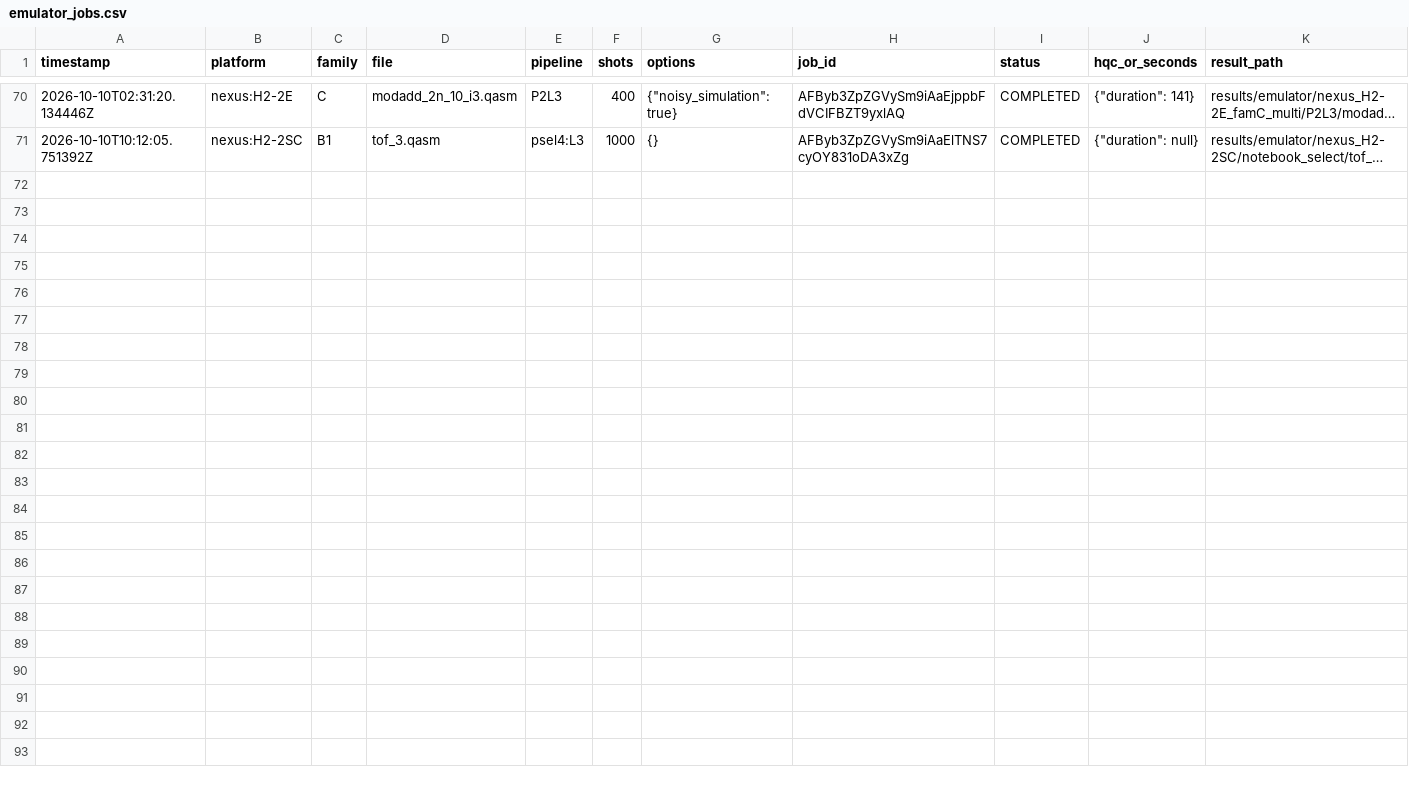
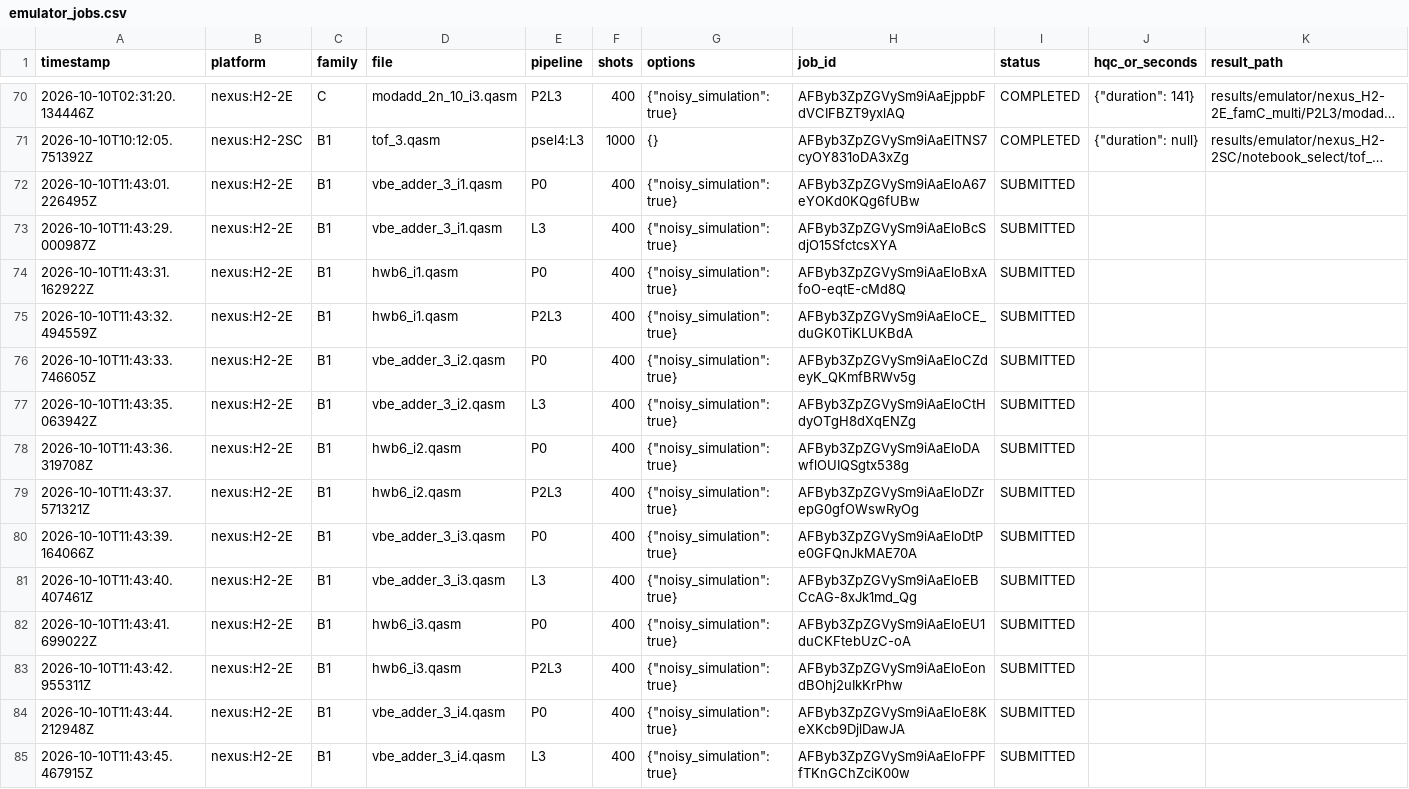
Before and after one commit to dubussygauss-lab/sgc-zx, a CSV file: results/emulator_jobs.csv, drawn as a sheet; only a part is shown, gaps mark what is left out; long unchanged cells end in …; the diff names each change by its address in the sheet, - before the commit and + after, or states it on an @@ line.

```diff
--- a/results/emulator_jobs.csv
+++ b/results/emulator_jobs.csv
+row 72: 2026-10-10T11:43:01.226495Z | nexus:H2-2E | B1 | vbe_adder_3_i1.qasm | P0 | 400 | {"noisy_simulation": true} | AFByb3ZpZGVySm9iAaEloA67eYOKd0KQg6fUBw | SUBMITTED
+row 73: 2026-10-10T11:43:29.000987Z | nexus:H2-2E | B1 | vbe_adder_3_i1.qasm | L3 | 400 | {"noisy_simulation": true} | AFByb3ZpZGVySm9iAaEloBcSdjO15SfctcsXYA | SUBMITTED
+row 74: 2026-10-10T11:43:31.162922Z | nexus:H2-2E | B1 | hwb6_i1.qasm | P0 | 400 | {"noisy_simulation": true} | AFByb3ZpZGVySm9iAaEloBxAfoO-eqtE-cMd8Q | SUBMITTED
+row 75: 2026-10-10T11:43:32.494559Z | nexus:H2-2E | B1 | hwb6_i1.qasm | P2L3 | 400 | {"noisy_simulation": true} | AFByb3ZpZGVySm9iAaEloCE_duGK0TiKLUKBdA | SUBMITTED
+row 76: 2026-10-10T11:43:33.746605Z | nexus:H2-2E | B1 | vbe_adder_3_i2.qasm | P0 | 400 | {"noisy_simulation": true} | AFByb3ZpZGVySm9iAaEloCZdeyK_QKmfBRWv5g | SUBMITTED
+row 77: 2026-10-10T11:43:35.063942Z | nexus:H2-2E | B1 | vbe_adder_3_i2.qasm | L3 | 400 | {"noisy_simulation": true} | AFByb3ZpZGVySm9iAaEloCtHdyOTgH8dXqENZg | SUBMITTED
+row 78: 2026-10-10T11:43:36.319708Z | nexus:H2-2E | B1 | hwb6_i2.qasm | P0 | 400 | {"noisy_simulation": true} | AFByb3ZpZGVySm9iAaEloDAwflOUIQSgtx538g | SUBMITTED
+row 79: 2026-10-10T11:43:37.571321Z | nexus:H2-2E | B1 | hwb6_i2.qasm | P2L3 | 400 | {"noisy_simulation": true} | AFByb3ZpZGVySm9iAaEloDZrepG0gfOWswRyOg | SUBMITTED
+row 80: 2026-10-10T11:43:39.164066Z | nexus:H2-2E | B1 | vbe_adder_3_i3.qasm | P0 | 400 | {"noisy_simulation": true} | AFByb3ZpZGVySm9iAaEloDtPe0GFQnJkMAE70A | SUBMITTED
+row 81: 2026-10-10T11:43:40.407461Z | nexus:H2-2E | B1 | vbe_adder_3_i3.qasm | L3 | 400 | {"noisy_simulation": true} | AFByb3ZpZGVySm9iAaEloEBCcAG-8xJk1md_Qg | SUBMITTED
+row 82: 2026-10-10T11:43:41.699022Z | nexus:H2-2E | B1 | hwb6_i3.qasm | P0 | 400 | {"noisy_simulation": true} | AFByb3ZpZGVySm9iAaEloEU1duCKFtebUzC-oA | SUBMITTED
+row 83: 2026-10-10T11:43:42.955311Z | nexus:H2-2E | B1 | hwb6_i3.qasm | P2L3 | 400 | {"noisy_simulation": true} | AFByb3ZpZGVySm9iAaEloEondBOhj2uIkKrPhw | SUBMITTED
+row 84: 2026-10-10T11:43:44.212948Z | nexus:H2-2E | B1 | vbe_adder_3_i4.qasm | P0 | 400 | {"noisy_simulation": true} | AFByb3ZpZGVySm9iAaEloE8KeXKcb9DjlDawJA | SUBMITTED
+row 85: 2026-10-10T11:43:45.467915Z | nexus:H2-2E | B1 | vbe_adder_3_i4.qasm | L3 | 400 | {"noisy_simulation": true} | AFByb3ZpZGVySm9iAaEloFPFfTKnGChZciK00w | SUBMITTED
```
Also changed, not shown: 1 other file.
